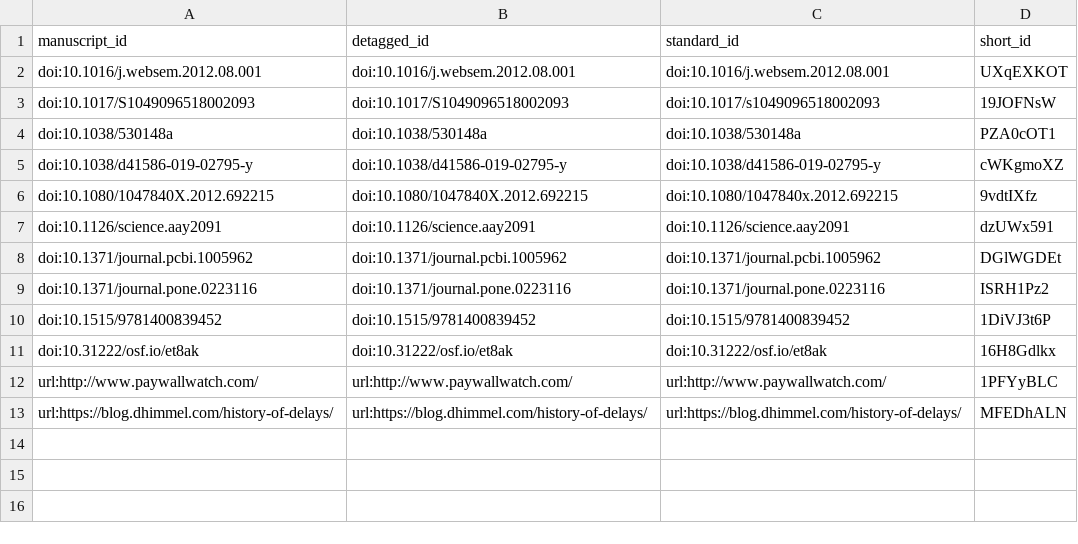
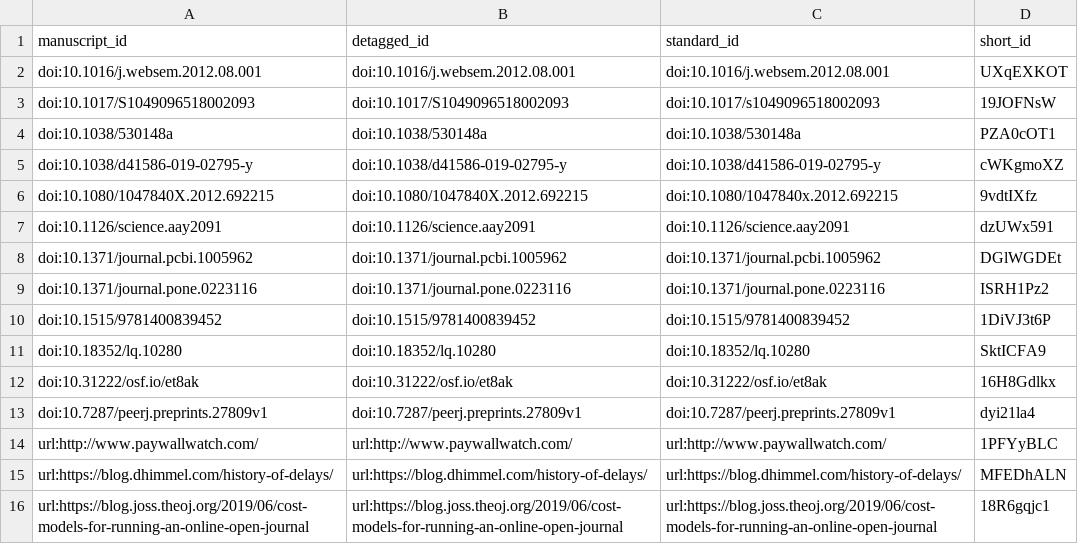
Before and after one commit to manubot/manufesto, a TSV file: citations.tsv, drawn as a sheet; the diff names each change by its address in the sheet, - before the commit and + after, or states it on an @@ line.

Commit message:
Expand on the cost of publishing vs journals (#4) [ci skip]
This build is based on
https://github.com/manubot/manufesto/commit/51b43e8b75396df406a6e845ae5928cdd3554853.

This commit was created by the following Travis CI build and job:
https://travis-ci.com/manubot/manufesto/builds/133021959
https://travis-ci.com/manubot/manufesto/jobs/248330068

The full commit message that triggered this build is copied below:

Expand on the cost of publishing vs journals (#4)

merges https://github.com/manubot/manufesto/pull/4

Co-Authored-By: Casey Greene <cgreene@users.noreply.github.com>

manual reference metadata for joss-costs

```diff
--- a/citations.tsv
+++ b/citations.tsv
+row 11: doi:10.18352/lq.10280 | doi:10.18352/lq.10280 | doi:10.18352/lq.10280 | SktICFA9
+row 13: doi:10.7287/peerj.preprints.27809v1 | doi:10.7287/peerj.preprints.27809v1 | doi:10.7287/peerj.preprints.27809v1 | dyi21la4
+row 16: url:https://blog.joss.theoj.org/2019/06/cost-models-for-running-an-online-open-journal | url:https://blog.joss.theoj.org/2019/06/cost-models-for-running-an-online-open-journal | url:https://blog.joss.theoj.org/2019/06/cost-models-for-running-an-online-open-journal | 18R6gqjc1
```
Also changed, not shown: 5 other files.
